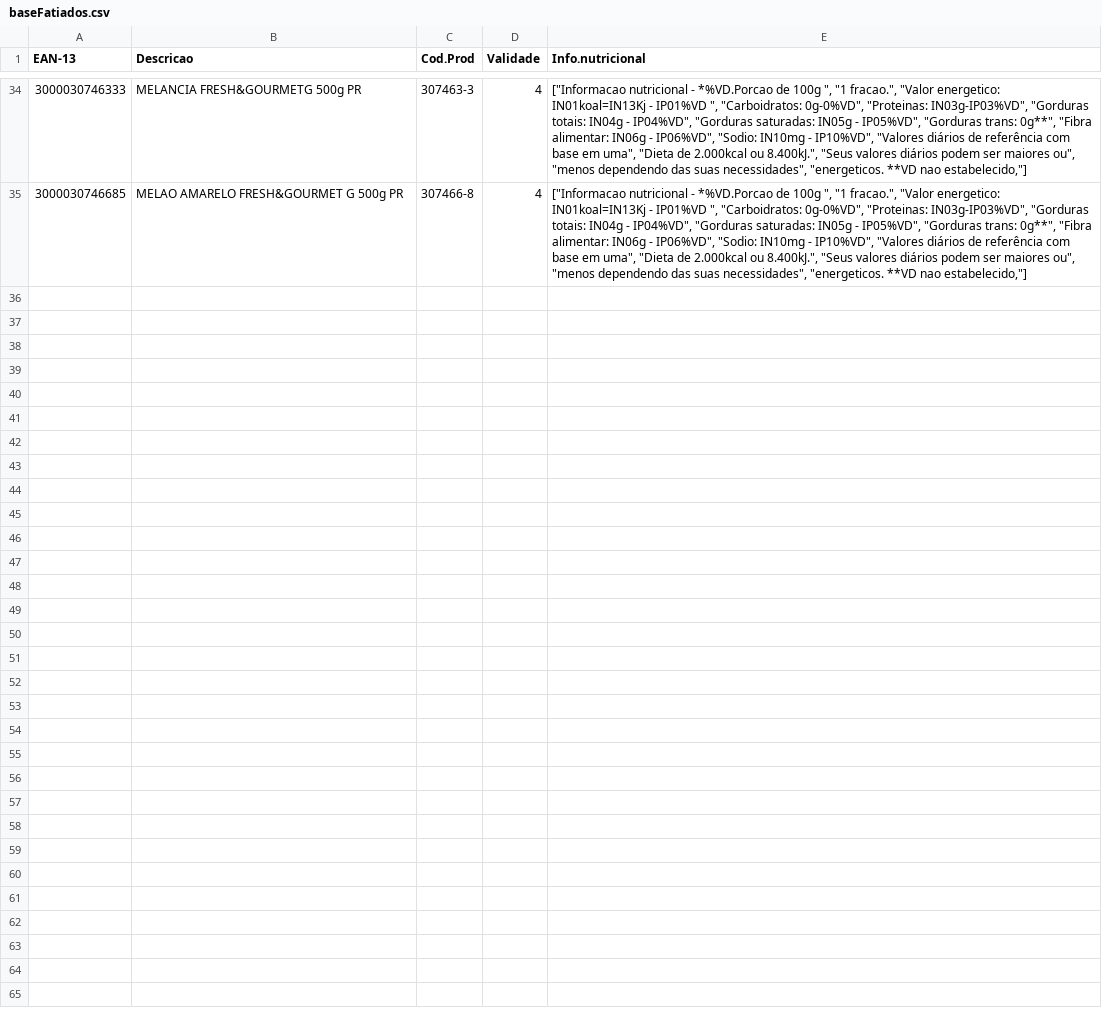
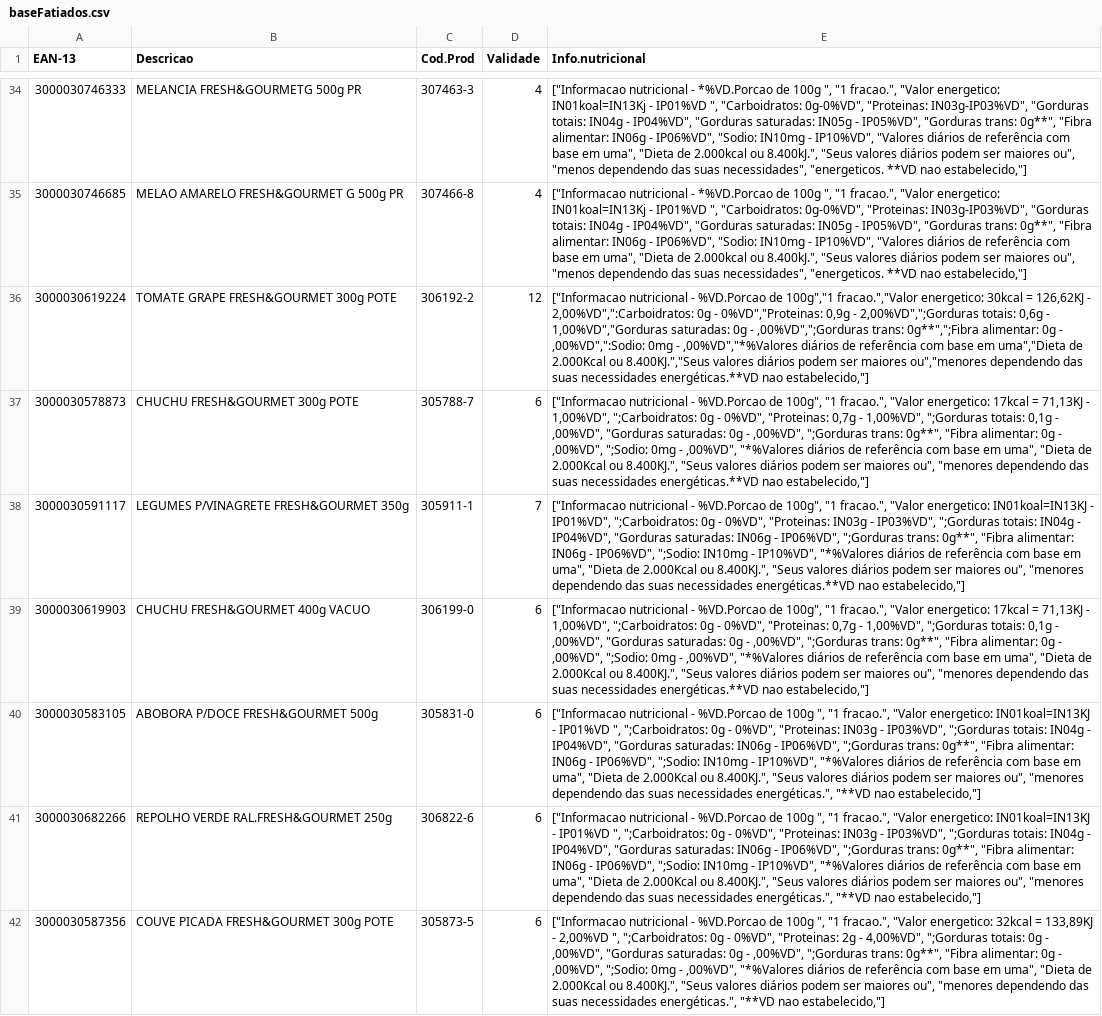
Before and after one commit to Deyvidhalaten/ImpressoraZQ230, a CSV file: baseFatiados.csv, drawn as a sheet; only a part is shown, gaps mark what is left out; the diff names each change by its address in the sheet, - before the commit and + after, or states it on an @@ line.

```diff
--- a/baseFatiados.csv
+++ b/baseFatiados.csv
+row 36: 3000030619224 | TOMATE GRAPE FRESH&GOURMET 300g POTE | 306192-2 | 12 | ["Informacao nutricional - %VD.Porcao de 100g","1 fracao.","Valor energetico: 30kcal = 126,62KJ - 2,00%VD",":Carboidratos: 0g - 0%VD","Proteinas: 0,9g - 2,00%VD",";Gorduras totais: 0,6g - 1,00%VD","Gorduras saturadas: 0g - ,00%VD",";Gorduras trans: 0g**",";Fibra alimentar: 0g - ,00%VD",":Sodio: 0mg - ,00%VD","*%Valores diários de referência com base em uma","Dieta de 2.000Kcal ou 8.400KJ.","Seus valores diários podem ser maiores ou","menores dependendo das suas necessidades energéticas.**VD nao estabelecido,"]
+row 37: 3000030578873 | CHUCHU FRESH&GOURMET 300g POTE | 305788-7 | 6 | ["Informacao nutricional - %VD.Porcao de 100g", "1 fracao.", "Valor energetico: 17kcal = 71,13KJ - 1,00%VD", ";Carboidratos: 0g - 0%VD", "Proteinas: 0,7g - 1,00%VD", ";Gorduras totais: 0,1g - ,00%VD", "Gorduras saturadas: 0g - ,00%VD", ";Gorduras trans: 0g**", "Fibra alimentar: 0g - ,00%VD", ";Sodio: 0mg - ,00%VD", "*%Valores diários de referência com base em uma", "Dieta de 2.000Kcal ou 8.400KJ.", "Seus valores diários podem ser maiores ou", "menores dependendo das suas necessidades energéticas.**VD nao estabelecido,"]
+row 38: 3000030591117 | LEGUMES P/VINAGRETE FRESH&GOURMET 350g | 305911-1 | 7 | ["Informacao nutricional - %VD.Porcao de 100g", "1 fracao.", "Valor energetico: IN01koal=IN13KJ - IP01%VD", ";Carboidratos: 0g - 0%VD", "Proteinas: IN03g - IP03%VD", ";Gorduras totais: IN04g - IP04%VD", "Gorduras saturadas: IN06g - IP06%VD", ";Gorduras trans: 0g**", "Fibra alimentar: IN06g - IP06%VD", ";Sodio: IN10mg - IP10%VD", "*%Valores diários de referência com base em uma", "Dieta de 2.000Kcal ou 8.400KJ.", "Seus valores diários podem ser maiores ou", "menores dependendo das suas necessidades energéticas.**VD nao estabelecido,"]
+row 39: 3000030619903 | CHUCHU FRESH&GOURMET 400g VACUO | 306199-0 | 6 | ["Informacao nutricional - %VD.Porcao de 100g", "1 fracao.", "Valor energetico: 17kcal = 71,13KJ - 1,00%VD", ";Carboidratos: 0g - 0%VD", "Proteinas: 0,7g - 1,00%VD", ";Gorduras totais: 0,1g - ,00%VD", "Gorduras saturadas: 0g - ,00%VD", ";Gorduras trans: 0g**", "Fibra alimentar: 0g - ,00%VD", ";Sodio: 0mg - ,00%VD", "*%Valores diários de referência com base em uma", "Dieta de 2.000Kcal ou 8.400KJ.", "Seus valores diários podem ser maiores ou", "menores dependendo das suas necessidades energéticas.**VD nao estabelecido,"]
+row 40: 3000030583105 | ABOBORA P/DOCE FRESH&GOURMET 500g | 305831-0 | 6 | ["Informacao nutricional - %VD.Porcao de 100g ", "1 fracao.", "Valor energetico: IN01koal=IN13KJ - IP01%VD ", ";Carboidratos: 0g - 0%VD", "Proteinas: IN03g - IP03%VD", ";Gorduras totais: IN04g - IP04%VD", "Gorduras saturadas: IN06g - IP06%VD", ";Gorduras trans: 0g**", "Fibra alimentar: IN06g - IP06%VD", ";Sodio: IN10mg - IP10%VD", "*%Valores diários de referência com base em uma", "Dieta de 2.000Kcal ou 8.400KJ.", "Seus valores diários podem ser maiores ou", "menores dependendo das suas necessidades energéticas.", "**VD nao estabelecido,"]
+row 41: 3000030682266 | REPOLHO VERDE RAL.FRESH&GOURMET 250g | 306822-6 | 6 | ["Informacao nutricional - %VD.Porcao de 100g ", "1 fracao.", "Valor energetico: IN01koal=IN13KJ - IP01%VD ", ";Carboidratos: 0g - 0%VD", "Proteinas: IN03g - IP03%VD", ";Gorduras totais: IN04g - IP04%VD", "Gorduras saturadas: IN06g - IP06%VD", ";Gorduras trans: 0g**", "Fibra alimentar: IN06g - IP06%VD", ";Sodio: IN10mg - IP10%VD", "*%Valores diários de referência com base em uma", "Dieta de 2.000Kcal ou 8.400KJ.", "Seus valores diários podem ser maiores ou", "menores dependendo das suas necessidades energéticas.", "**VD nao estabelecido,"]
+row 42: 3000030587356 | COUVE PICADA FRESH&GOURMET 300g POTE | 305873-5 | 6 | ["Informacao nutricional - %VD.Porcao de 100g ", "1 fracao.", "Valor energetico: 32kcal = 133,89KJ - 2,00%VD ", ";Carboidratos: 0g - 0%VD", "Proteinas: 2g - 4,00%VD", ";Gorduras totais: 0g - ,00%VD", "Gorduras saturadas: 0g - ,00%VD", ";Gorduras trans: 0g**", "Fibra alimentar: 0g - ,00%VD", ";Sodio: 0mg - ,00%VD", "*%Valores diários de referência com base em uma", "Dieta de 2.000Kcal ou 8.400KJ.", "Seus valores diários podem ser maiores ou", "menores dependendo das suas necessidades energéticas.", "**VD nao estabelecido,"]
```
Also changed, not shown: printers.csv, 4 other files.
